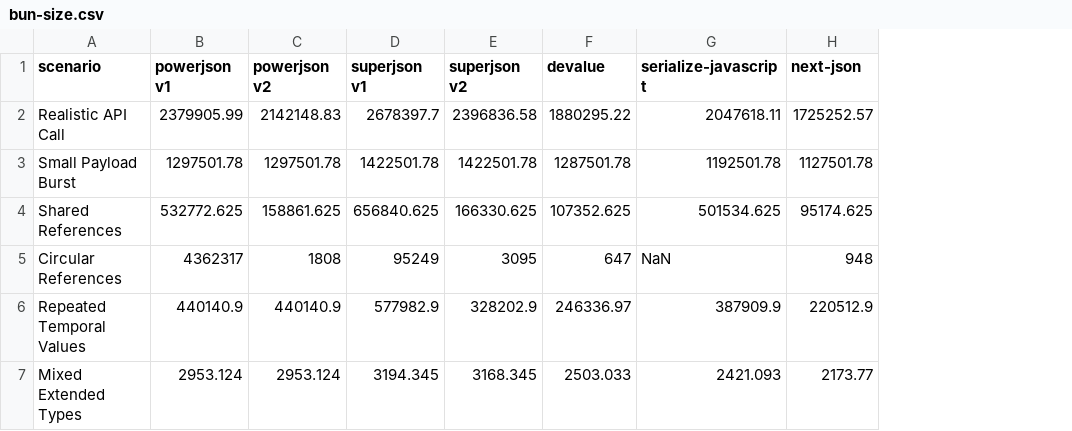
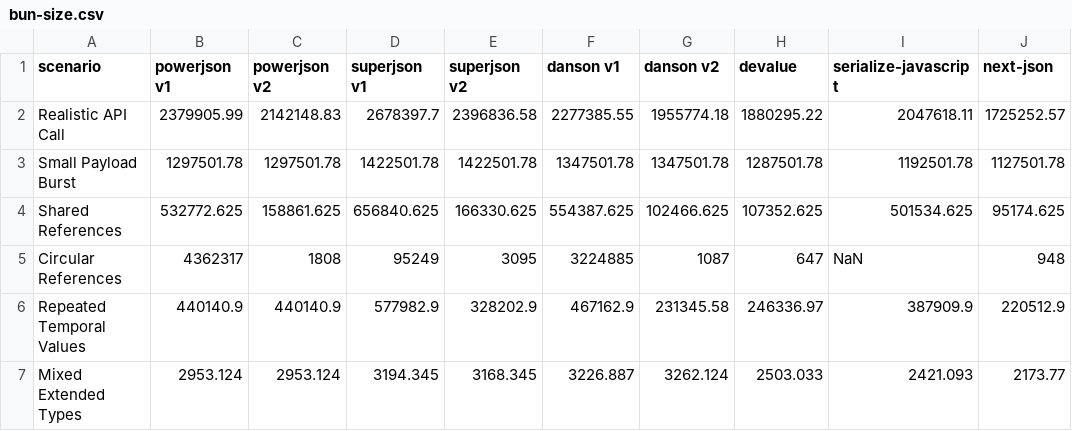
Before and after one commit to tuaki/powerjson, a CSV file: docs/data/bun-size.csv, drawn as a sheet; the diff names each change by its address in the sheet, - before the commit and + after, or states it on an @@ line.

```diff
--- a/docs/data/bun-size.csv
+++ b/docs/data/bun-size.csv
+column F (danson v1), rows 2-7: 2277385.55 | 1347501.78 | 554387.625 | 3224885 | 467162.9 | 3226.887
+column G (danson v2), rows 2-7: 1955774.18 | 1347501.78 | 102466.625 | 1087 | 231345.58 | 3262.124
```
Also changed, not shown: docs/data/bun-parse.csv, docs/data/bun-stringify.csv, 14 other files.
